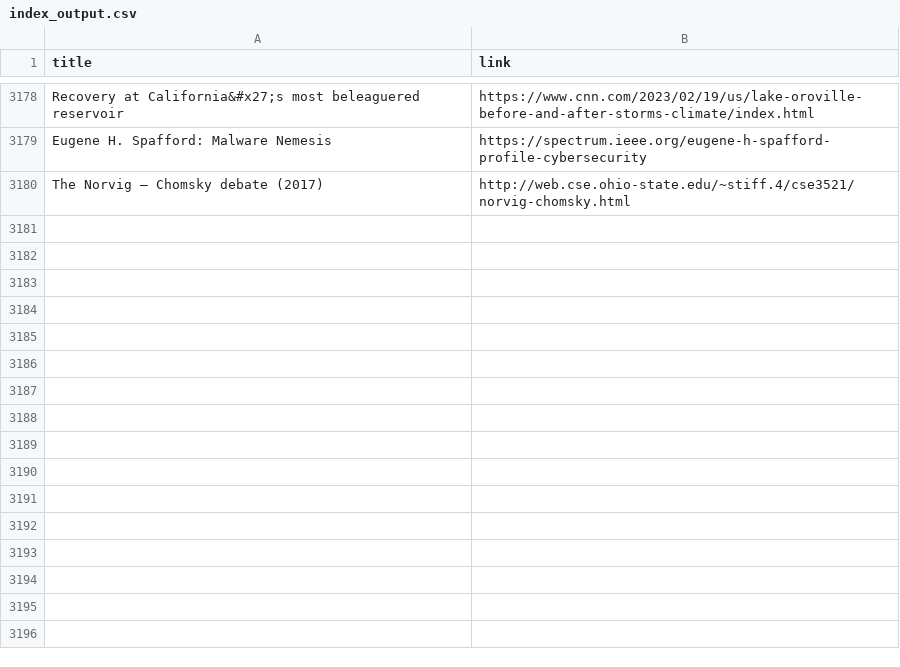
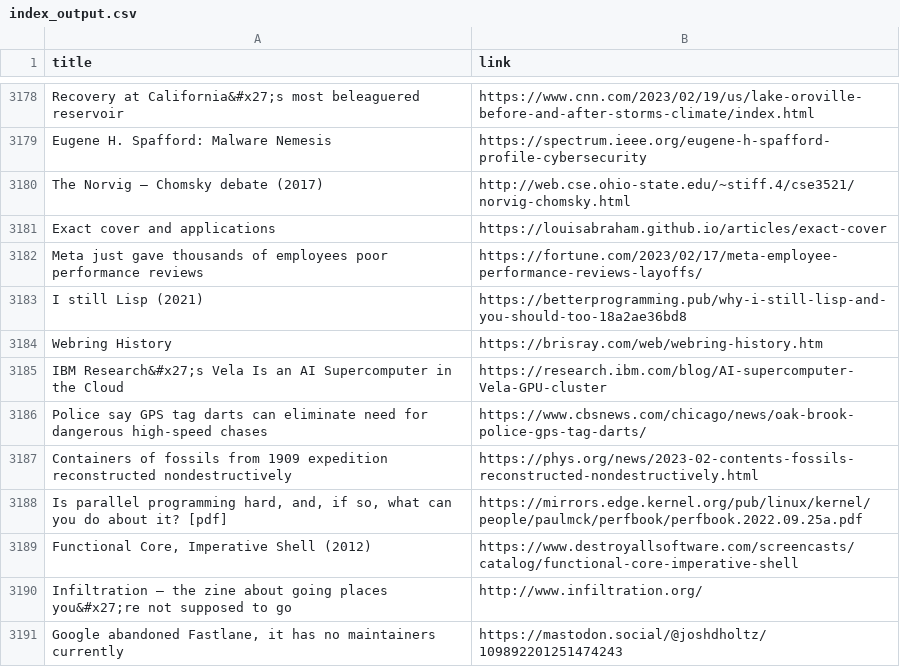
Before and after one commit to yellow-seed/aiit-bigdata-analysis-report2, a CSV file: index_output.csv, drawn as a sheet; only a part is shown, gaps mark what is left out; the diff names each change by its address in the sheet, - before the commit and + after, or states it on an @@ line.

Commit message:
update csv

```diff
--- a/index_output.csv
+++ b/index_output.csv
+row 3181: Exact cover and applications | https://louisabraham.github.io/articles/exact-cover
+row 3182: Meta just gave thousands of employees poor performance reviews | https://fortune.com/2023/02/17/meta-employee-performance-reviews-layoffs/
+row 3183: I still Lisp (2021) | https://betterprogramming.pub/why-i-still-lisp-and-you-should-too-18a2ae36bd8
+row 3184: Webring History | https://brisray.com/web/webring-history.htm
+row 3185: IBM Research&#x27;s Vela Is an AI Supercomputer in the Cloud | https://research.ibm.com/blog/AI-supercomputer-Vela-GPU-cluster
+row 3186: Police say GPS tag darts can eliminate need for dangerous high-speed chases | https://www.cbsnews.com/chicago/news/oak-brook-police-gps-tag-darts/
+row 3187: Containers of fossils from 1909 expedition reconstructed nondestructively | https://phys.org/news/2023-02-contents-fossils-reconstructed-nondestructively.html
+row 3188: Is parallel programming hard, and, if so, what can you do about it? [pdf] | https://mirrors.edge.kernel.org/pub/linux/kernel/people/paulmck/perfbook/perfbook.2022.09.25a.pdf
+row 3189: Functional Core, Imperative Shell (2012) | https://www.destroyallsoftware.com/screencasts/catalog/functional-core-imperative-shell
+row 3190: Infiltration – the zine about going places you&#x27;re not supposed to go | http://www.infiltration.org/
+row 3191: Google abandoned Fastlane, it has no maintainers currently | https://mastodon.social/@joshdholtz/109892201251474243
```
